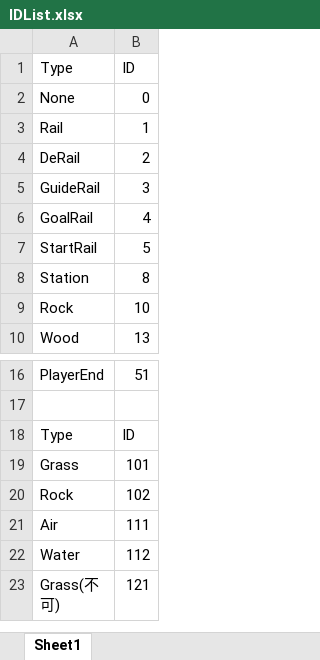
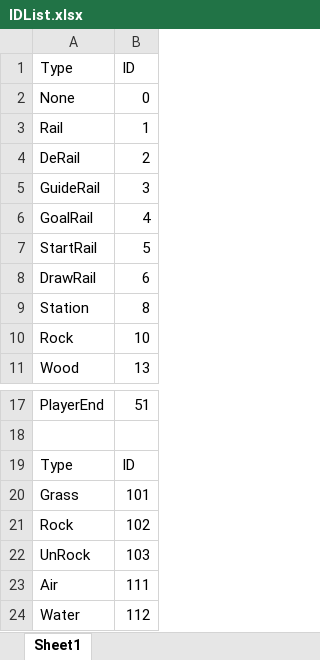
Before and after one commit to Miyuki0318/Poor-Railroad-Company, an Excel workbook: Excel/IDList.xlsx, sheet Sheet1, drawn as a sheet; only a part is shown, gaps mark what is left out; the shorter side is filled out with more unchanged rows; values as stored, in another font and other column widths than the file's, no borders; the diff names each change by its address in the sheet, - before the commit and + after, or states it on an @@ line.

```diff
--- a/Excel/IDList.xlsx (sheet Sheet1)
+++ b/Excel/IDList.xlsx (sheet Sheet1)
+row 8: DrawRail | 6
+row 22: UnRock | 103
```
Also changed, not shown: Excel/FirstGround.xlsx, Excel/SecondGround.xlsx, 18 other files.
